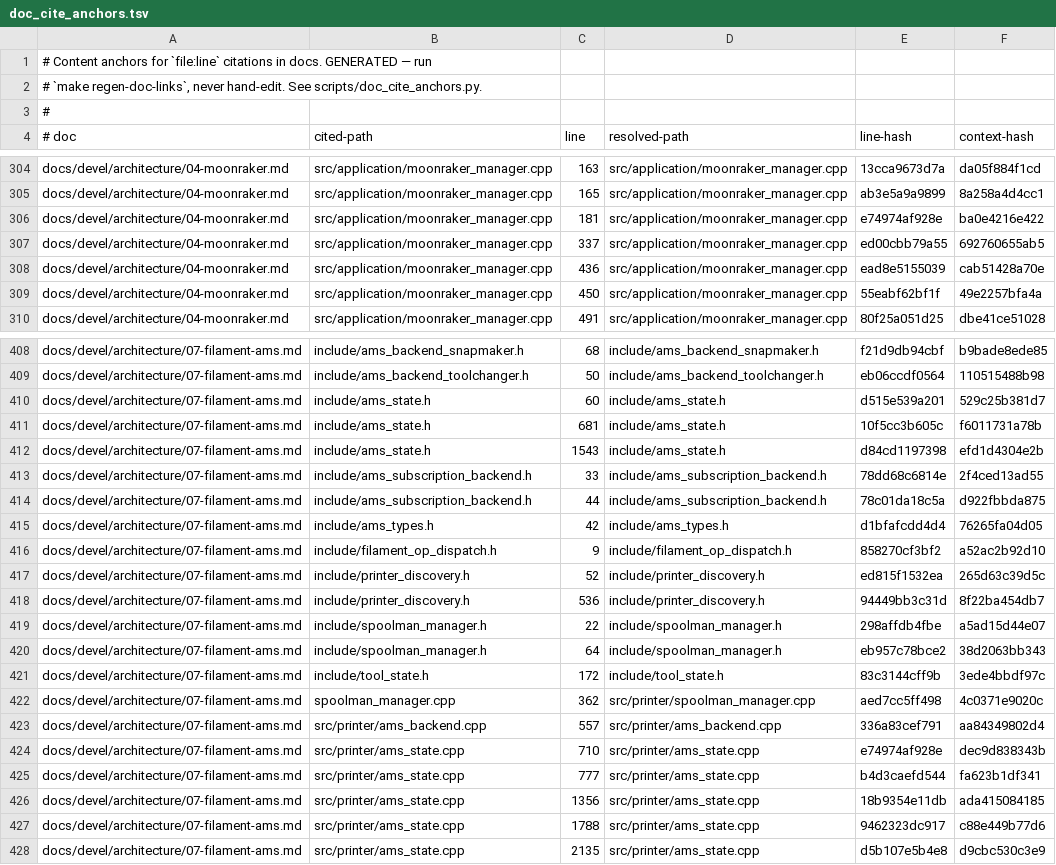
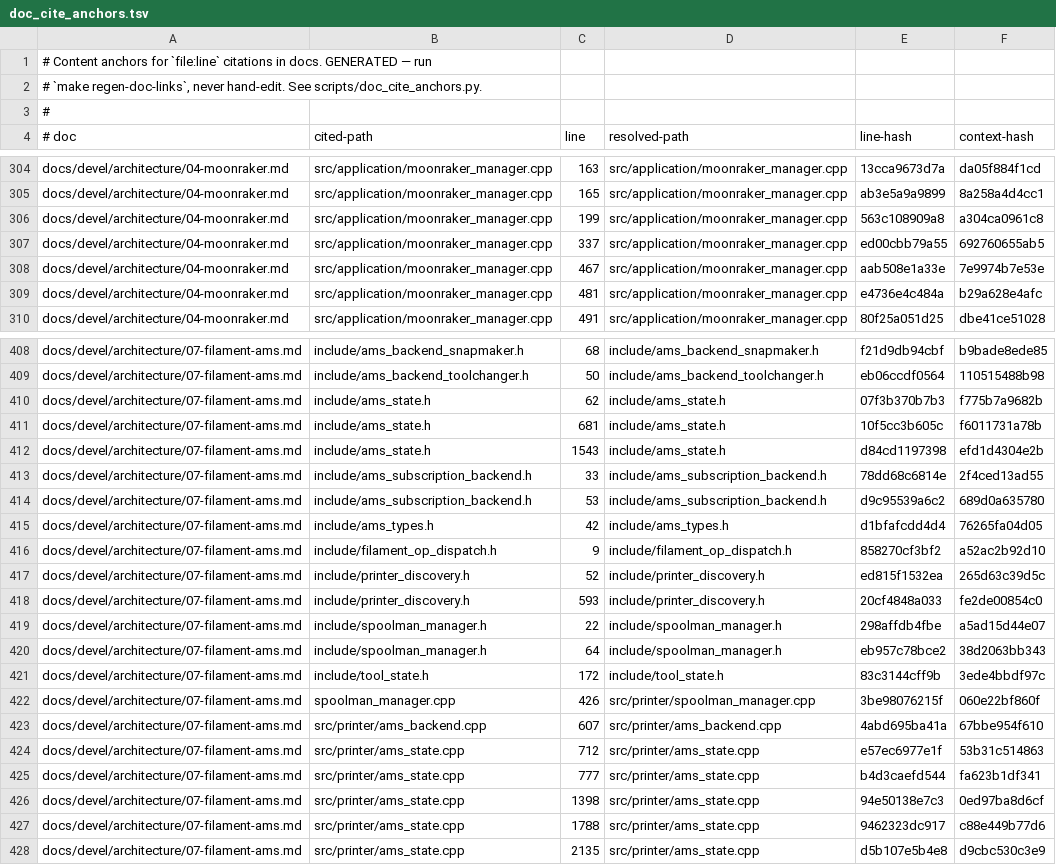
Before and after one commit to prestonbrown/helixscreen, a TSV file: scripts/doc_cite_anchors.tsv, drawn as a sheet; only a part is shown, gaps mark what is left out; the diff covers the shown part only.

Commit message:
docs: re-point 59 citations the anchor gate was pinning to the wrong line
The anchor sidecar was bootstrapped from the citations already in the docs, so a
citation that was ALREADY stale got an anchor derived from whatever line it
happened to land on. The gate then maintains that wrong number forever and
reports green - undetectable by construction, since the anchor resolves cleanly.

Semantic triage over all 715 tracked citations (prose identifiers vs the cited
line, plus a low-information-line signal) found 59 confirmed wrong, every one
hand-verified against both the sentence and the source. Commonest shape by far:
the citation points at the closing brace of the PREVIOUS function, two lines
above the one the sentence names. docs/devel/plans/ carries the error rate, the
heuristic's measured precision, and the two gate changes worth making.

```diff
--- a/scripts/doc_cite_anchors.tsv
+++ b/scripts/doc_cite_anchors.tsv
@@ -305,6 +305,6 @@ docs/devel/architecture/04-moonraker.md	src/application/moonraker_manager.cpp	16
 docs/devel/architecture/04-moonraker.md	src/application/moonraker_manager.cpp	165	src/application/moonraker_manager.cpp	ab3e5a9a9899	8a258a4d4cc1
-docs/devel/architecture/04-moonraker.md	src/application/moonraker_manager.cpp	181	src/application/moonraker_manager.cpp	e74974af928e	ba0e4216e422
+docs/devel/architecture/04-moonraker.md	src/application/moonraker_manager.cpp	199	src/application/moonraker_manager.cpp	563c108909a8	a304ca0961c8
 docs/devel/architecture/04-moonraker.md	src/application/moonraker_manager.cpp	337	src/application/moonraker_manager.cpp	ed00cbb79a55	692760655ab5
-docs/devel/architecture/04-moonraker.md	src/application/moonraker_manager.cpp	436	src/application/moonraker_manager.cpp	ead8e5155039	cab51428a70e
-docs/devel/architecture/04-moonraker.md	src/application/moonraker_manager.cpp	450	src/application/moonraker_manager.cpp	55eabf62bf1f	49e2257bfa4a
+docs/devel/architecture/04-moonraker.md	src/application/moonraker_manager.cpp	467	src/application/moonraker_manager.cpp	aab508e1a33e	7e9974b7e53e
+docs/devel/architecture/04-moonraker.md	src/application/moonraker_manager.cpp	481	src/application/moonraker_manager.cpp	e4736e4c484a	b29a628e4afc
 docs/devel/architecture/04-moonraker.md	src/application/moonraker_manager.cpp	491	src/application/moonraker_manager.cpp	80f25a051d25	dbe41ce51028
@@ -409,3 +409,3 @@ docs/devel/architecture/07-filament-ams.md	include/ams_backend_snapmaker.h	68	in
 docs/devel/architecture/07-filament-ams.md	include/ams_backend_toolchanger.h	50	include/ams_backend_toolchanger.h	eb06ccdf0564	110515488b98
-docs/devel/architecture/07-filament-ams.md	include/ams_state.h	60	include/ams_state.h	d515e539a201	529c25b381d7
+docs/devel/architecture/07-filament-ams.md	include/ams_state.h	62	include/ams_state.h	07f3b370b7b3	f775b7a9682b
 docs/devel/architecture/07-filament-ams.md	include/ams_state.h	681	include/ams_state.h	10f5cc3b605c	f6011731a78b
@@ -413,3 +413,3 @@ docs/devel/architecture/07-filament-ams.md	include/ams_state.h	1543	include/ams_
 docs/devel/architecture/07-filament-ams.md	include/ams_subscription_backend.h	33	include/ams_subscription_backend.h	78dd68c6814e	2f4ced13ad55
-docs/devel/architecture/07-filament-ams.md	include/ams_subscription_backend.h	44	include/ams_subscription_backend.h	78c01da18c5a	d922fbbda875
+docs/devel/architecture/07-filament-ams.md	include/ams_subscription_backend.h	53	include/ams_subscription_backend.h	d9c95539a6c2	689d0a635780
 docs/devel/architecture/07-filament-ams.md	include/ams_types.h	42	include/ams_types.h	d1bfafcdd4d4	76265fa04d05
@@ -417,3 +417,3 @@ docs/devel/architecture/07-filament-ams.md	include/filament_op_dispatch.h	9	incl
 docs/devel/architecture/07-filament-ams.md	include/printer_discovery.h	52	include/printer_discovery.h	ed815f1532ea	265d63c39d5c
-docs/devel/architecture/07-filament-ams.md	include/printer_discovery.h	536	include/printer_discovery.h	94449bb3c31d	8f22ba454db7
+docs/devel/architecture/07-filament-ams.md	include/printer_discovery.h	593	include/printer_discovery.h	20cf4848a033	fe2de00854c0
 docs/devel/architecture/07-filament-ams.md	include/spoolman_manager.h	22	include/spoolman_manager.h	298affdb4fbe	a5ad15d44e07
@@ -421,7 +421,7 @@ docs/devel/architecture/07-filament-ams.md	include/spoolman_manager.h	64	include
 docs/devel/architecture/07-filament-ams.md	include/tool_state.h	172	include/tool_state.h	83c3144cff9b	3ede4bbdf97c
-docs/devel/architecture/07-filament-ams.md	spoolman_manager.cpp	362	src/printer/spoolman_manager.cpp	aed7cc5ff498	4c0371e9020c
-docs/devel/architecture/07-filament-ams.md	src/printer/ams_backend.cpp	557	src/printer/ams_backend.cpp	336a83cef791	aa84349802d4
-docs/devel/architecture/07-filament-ams.md	src/printer/ams_state.cpp	710	src/printer/ams_state.cpp	e74974af928e	dec9d838343b
+docs/devel/architecture/07-filament-ams.md	spoolman_manager.cpp	426	src/printer/spoolman_manager.cpp	3be98076215f	060e22bf860f
+docs/devel/architecture/07-filament-ams.md	src/printer/ams_backend.cpp	607	src/printer/ams_backend.cpp	4abd695ba41a	67bbe954f610
+docs/devel/architecture/07-filament-ams.md	src/printer/ams_state.cpp	712	src/printer/ams_state.cpp	e57ec6977e1f	53b31c514863
 docs/devel/architecture/07-filament-ams.md	src/printer/ams_state.cpp	777	src/printer/ams_state.cpp	b4d3caefd544	fa623b1df341
-docs/devel/architecture/07-filament-ams.md	src/printer/ams_state.cpp	1356	src/printer/ams_state.cpp	18b9354e11db	ada415084185
+docs/devel/architecture/07-filament-ams.md	src/printer/ams_state.cpp	1398	src/printer/ams_state.cpp	94e50138e7c3	0ed97ba8d6cf
 docs/devel/architecture/07-filament-ams.md	src/printer/ams_state.cpp	1788	src/printer/ams_state.cpp	9462323dc917	c88e449b77d6
```
Also changed, not shown: 4 added rows, 3 removed rows and 120 edited cells elsewhere in this file, 23 other files.
